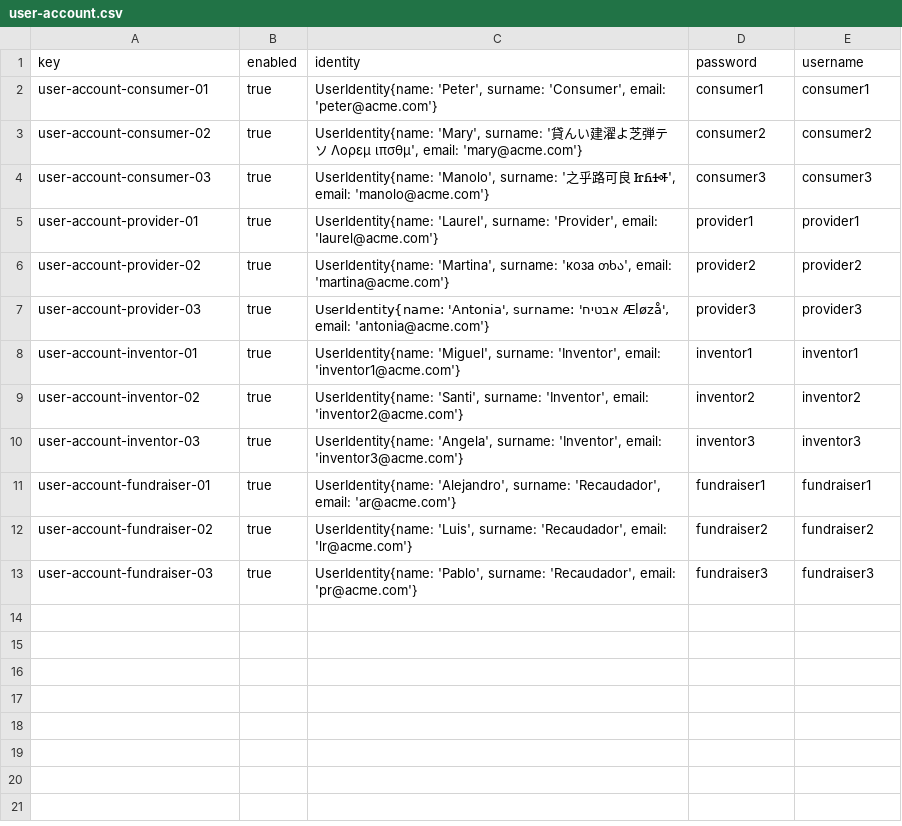
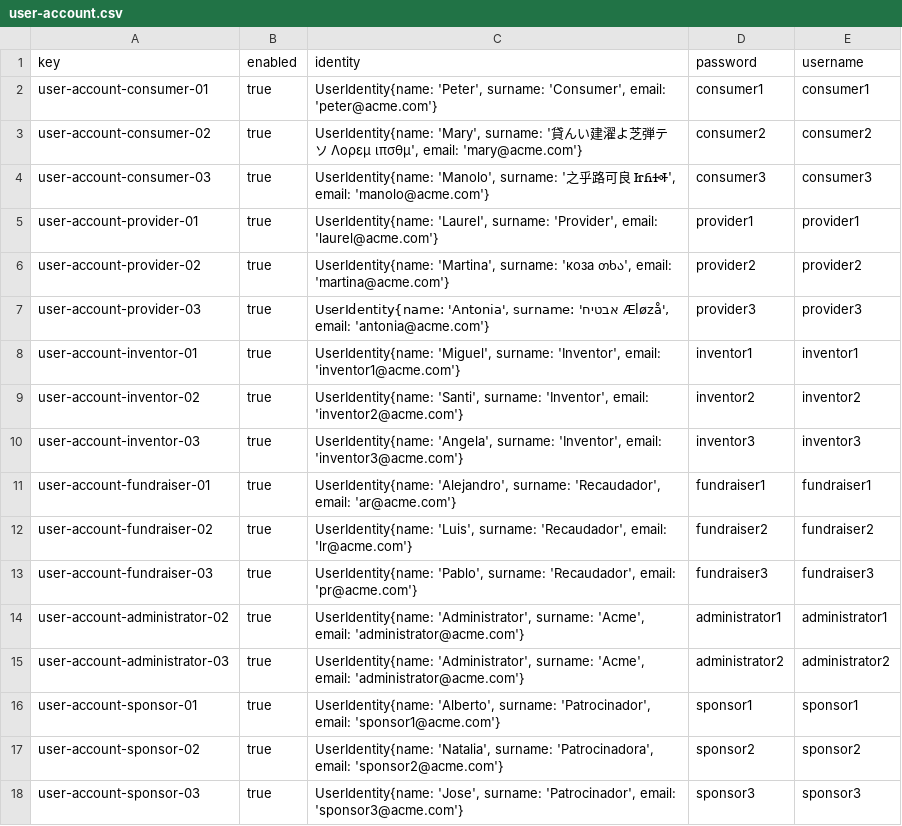
Before and after one commit to ramvergar/Acme-Starters-C, a CSV file: src/main/resources/WEB-INF/data/sample/batch-01/user-account.csv, drawn as a sheet; the diff names each change by its address in the sheet, - before the commit and + after, or states it on an @@ line.

Commit message:
feat: añadir datos sample iniciales

```diff
--- a/src/main/resources/WEB-INF/data/sample/batch-01/user-account.csv
+++ b/src/main/resources/WEB-INF/data/sample/batch-01/user-account.csv
+row 14: user-account-administrator-02 | true | UserIdentity{name: 'Administrator', surname: 'Acme', email: 'administrator@acme.com'} | administrator1 | administrator1
+row 15: user-account-administrator-03 | true | UserIdentity{name: 'Administrator', surname: 'Acme', email: 'administrator@acme.com'} | administrator2 | administrator2
+row 16: user-account-sponsor-01 | true | UserIdentity{name: 'Alberto', surname: 'Patrocinador', email: 'sponsor1@acme.com'} | sponsor1 | sponsor1
+row 17: user-account-sponsor-02 | true | UserIdentity{name: 'Natalia', surname: 'Patrocinadora', email: 'sponsor2@acme.com'} | sponsor2 | sponsor2
+row 18: user-account-sponsor-03 | true | UserIdentity{name: 'Jose', surname: 'Patrocinador', email: 'sponsor3@acme.com'} | sponsor3 | sponsor3
```
Also changed, not shown: 5 other files.
